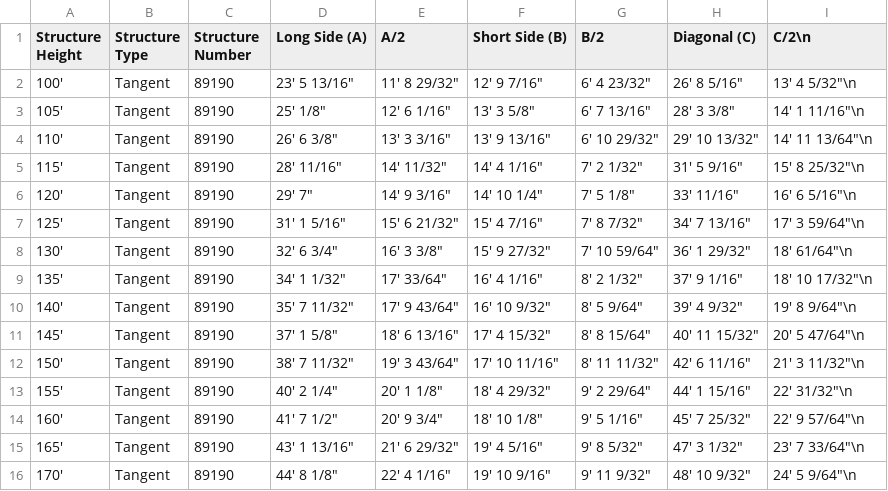
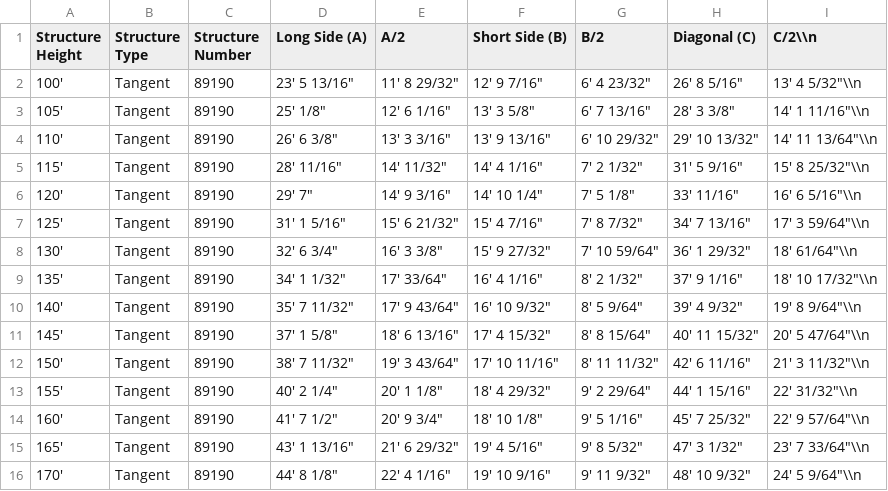
Before and after one commit to nsheler1/stub-reference-data, a CSV file: Stub Setting Dimension - 89190 - Tangent.csv, drawn as a sheet.

Commit message:
Update Stub Setting Dimension - 89190 - Tangent.csv

```diff
--- a/Stub Setting Dimension - 89190 - Tangent.csv
+++ b/Stub Setting Dimension - 89190 - Tangent.csv
@@ -1,16 +1,16 @@
-Structure Height,Structure Type,Structure Number,Long Side (A),A/2,Short Side (B),B/2,Diagonal (C),C/2\n
-100',Tangent,89190,"23' 5 13/16""","11' 8 29/32""","12' 9 7/16""","6' 4 23/32""","26' 8 5/16""","13' 4 5/32"""\n
-105',Tangent,89190,"25' 1/8""","12' 6 1/16""","13' 3 5/8""","6' 7 13/16""","28' 3 3/8""","14' 1 11/16"""\n
-110',Tangent,89190,"26' 6 3/8""","13' 3 3/16""","13' 9 13/16""","6' 10 29/32""","29' 10 13/32""","14' 11 13/64"""\n
-115',Tangent,89190,"28' 11/16""","14' 11/32""","14' 4 1/16""","7' 2 1/32""","31' 5 9/16""","15' 8 25/32"""\n
-120',Tangent,89190,"29' 7""","14' 9 3/16""","14' 10 1/4""","7' 5 1/8""","33' 11/16""","16' 6 5/16"""\n
-125',Tangent,89190,"31' 1 5/16""","15' 6 21/32""","15' 4 7/16""","7' 8 7/32""","34' 7 13/16""","17' 3 59/64"""\n
-130',Tangent,89190,"32' 6 3/4""","16' 3 3/8""","15' 9 27/32""","7' 10 59/64""","36' 1 29/32""","18' 61/64"""\n
-135',Tangent,89190,"34' 1 1/32""","17' 33/64""","16' 4 1/16""","8' 2 1/32""","37' 9 1/16""","18' 10 17/32"""\n
-140',Tangent,89190,"35' 7 11/32""","17' 9 43/64""","16' 10 9/32""","8' 5 9/64""","39' 4 9/32""","19' 8 9/64"""\n
-145',Tangent,89190,"37' 1 5/8""","18' 6 13/16""","17' 4 15/32""","8' 8 15/64""","40' 11 15/32""","20' 5 47/64"""\n
-150',Tangent,89190,"38' 7 11/32""","19' 3 43/64""","17' 10 11/16""","8' 11 11/32""","42' 6 11/16""","21' 3 11/32"""\n
-155',Tangent,89190,"40' 2 1/4""","20' 1 1/8""","18' 4 29/32""","9' 2 29/64""","44' 1 15/16""","22' 31/32"""\n
-160',Tangent,89190,"41' 7 1/2""","20' 9 3/4""","18' 10 1/8""","9' 5 1/16""","45' 7 25/32""","22' 9 57/64"""\n
-165',Tangent,89190,"43' 1 13/16""","21' 6 29/32""","19' 4 5/16""","9' 8 5/32""","47' 3 1/32""","23' 7 33/64"""\n
-170',Tangent,89190,"44' 8 1/8""","22' 4 1/16""","19' 10 9/16""","9' 11 9/32""","48' 10 9/32""","24' 5 9/64"""\n
+Structure Height,Structure Type,Structure Number,Long Side (A),A/2,Short Side (B),B/2,Diagonal (C),C/2\\n
+100',Tangent,89190,"23' 5 13/16""","11' 8 29/32""","12' 9 7/16""","6' 4 23/32""","26' 8 5/16""","13' 4 5/32"""\\n
+105',Tangent,89190,"25' 1/8""","12' 6 1/16""","13' 3 5/8""","6' 7 13/16""","28' 3 3/8""","14' 1 11/16"""\\n
+110',Tangent,89190,"26' 6 3/8""","13' 3 3/16""","13' 9 13/16""","6' 10 29/32""","29' 10 13/32""","14' 11 13/64"""\\n
+115',Tangent,89190,"28' 11/16""","14' 11/32""","14' 4 1/16""","7' 2 1/32""","31' 5 9/16""","15' 8 25/32"""\\n
+120',Tangent,89190,"29' 7""","14' 9 3/16""","14' 10 1/4""","7' 5 1/8""","33' 11/16""","16' 6 5/16"""\\n
+125',Tangent,89190,"31' 1 5/16""","15' 6 21/32""","15' 4 7/16""","7' 8 7/32""","34' 7 13/16""","17' 3 59/64"""\\n
+130',Tangent,89190,"32' 6 3/4""","16' 3 3/8""","15' 9 27/32""","7' 10 59/64""","36' 1 29/32""","18' 61/64"""\\n
+135',Tangent,89190,"34' 1 1/32""","17' 33/64""","16' 4 1/16""","8' 2 1/32""","37' 9 1/16""","18' 10 17/32"""\\n
+140',Tangent,89190,"35' 7 11/32""","17' 9 43/64""","16' 10 9/32""","8' 5 9/64""","39' 4 9/32""","19' 8 9/64"""\\n
+145',Tangent,89190,"37' 1 5/8""","18' 6 13/16""","17' 4 15/32""","8' 8 15/64""","40' 11 15/32""","20' 5 47/64"""\\n
+150',Tangent,89190,"38' 7 11/32""","19' 3 43/64""","17' 10 11/16""","8' 11 11/32""","42' 6 11/16""","21' 3 11/32"""\\n
+155',Tangent,89190,"40' 2 1/4""","20' 1 1/8""","18' 4 29/32""","9' 2 29/64""","44' 1 15/16""","22' 31/32"""\\n
+160',Tangent,89190,"41' 7 1/2""","20' 9 3/4""","18' 10 1/8""","9' 5 1/16""","45' 7 25/32""","22' 9 57/64"""\\n
+165',Tangent,89190,"43' 1 13/16""","21' 6 29/32""","19' 4 5/16""","9' 8 5/32""","47' 3 1/32""","23' 7 33/64"""\\n
+170',Tangent,89190,"44' 8 1/8""","22' 4 1/16""","19' 10 9/16""","9' 11 9/32""","48' 10 9/32""","24' 5 9/64"""\\n
```
